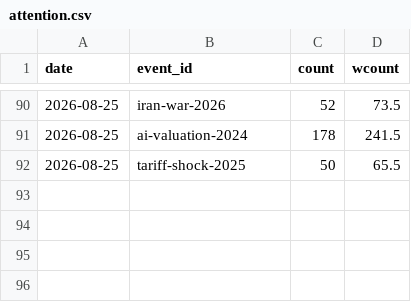
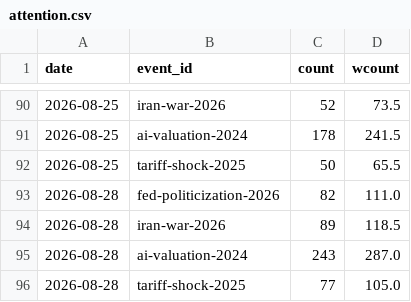
Before and after one commit to hshs9413-gif/narrative-tracker, a CSV file: docs/data/attention.csv, drawn as a sheet; only a part is shown, gaps mark what is left out; the diff names each change by its address in the sheet, - before the commit and + after, or states it on an @@ line.

```diff
--- a/docs/data/attention.csv
+++ b/docs/data/attention.csv
+row 93: 2026-08-28 | fed-politicization-2026 | 82 | 111.0
+row 94: 2026-08-28 | iran-war-2026 | 89 | 118.5
+row 95: 2026-08-28 | ai-valuation-2024 | 243 | 287.0
+row 96: 2026-08-28 | tariff-shock-2025 | 77 | 105.0
```
Also changed, not shown: docs/data/market_snapshot.csv, docs/data/watchlist_attention.csv.
